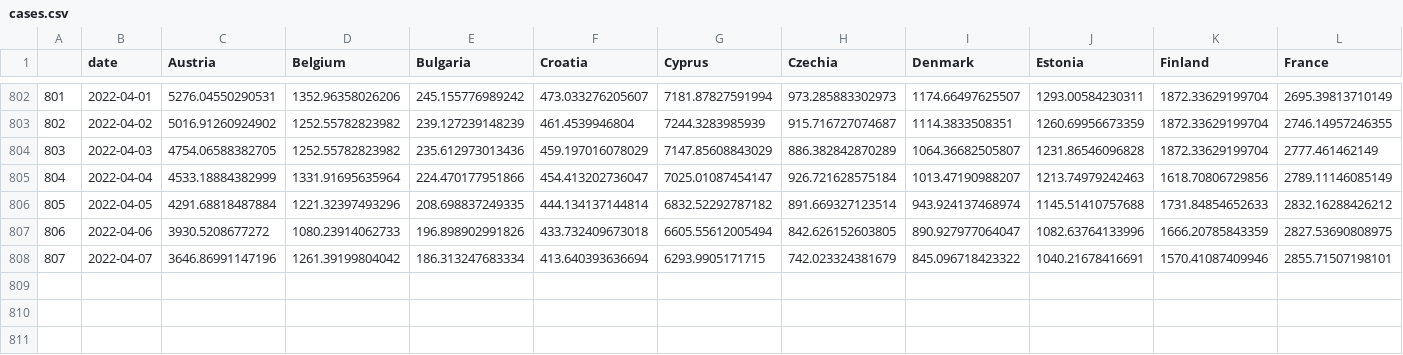
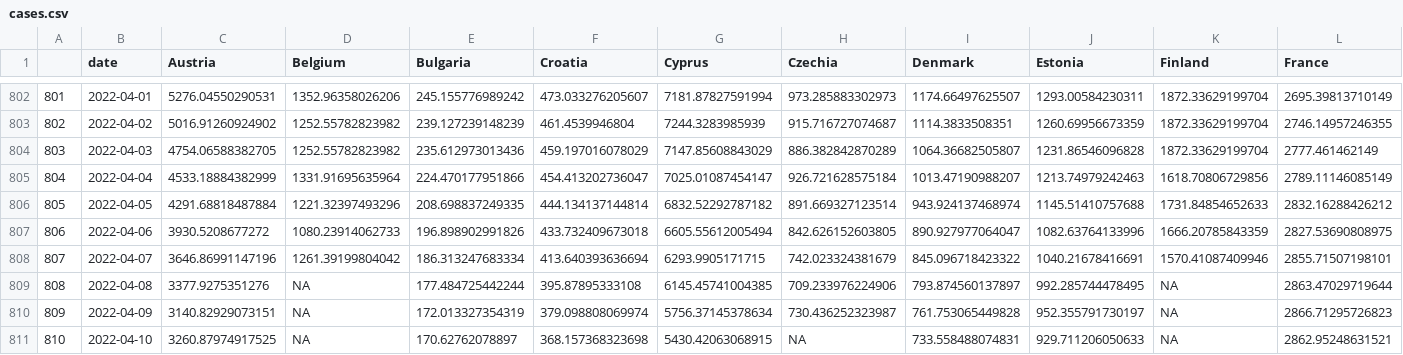
Before and after one commit to eamswe/dashboard, a CSV file: cases.csv, drawn as a sheet; only a part is shown, gaps mark what is left out; rows hold the shown columns only; the diff names each change by its address in the sheet, - before the commit and + after, or states it on an @@ line.

```diff
--- a/cases.csv
+++ b/cases.csv
+row 809: 808 | 2022-04-08 | 3377.9275351276 | NA | 177.484725442244 | 395.87895333108 | 6145.45741004385 | 709.233976224906 | 793.874560137897 | 992.285744478495 | NA | 2863.47029719644
+row 810: 809 | 2022-04-09 | 3140.82929073151 | NA | 172.013327354319 | 379.098808069974 | 5756.37145378634 | 730.436252323987 | 761.753065449828 | 952.355791730197 | NA | 2866.71295726823
+row 811: 810 | 2022-04-10 | 3260.87974917525 | NA | 170.62762078897 | 368.157368323698 | 5430.42063068915 | NA | 733.558488074831 | 929.711206050633 | NA | 2862.95248631521
```
Also changed, not shown: cbi.csv, cumulcases.csv, 1 other file.
